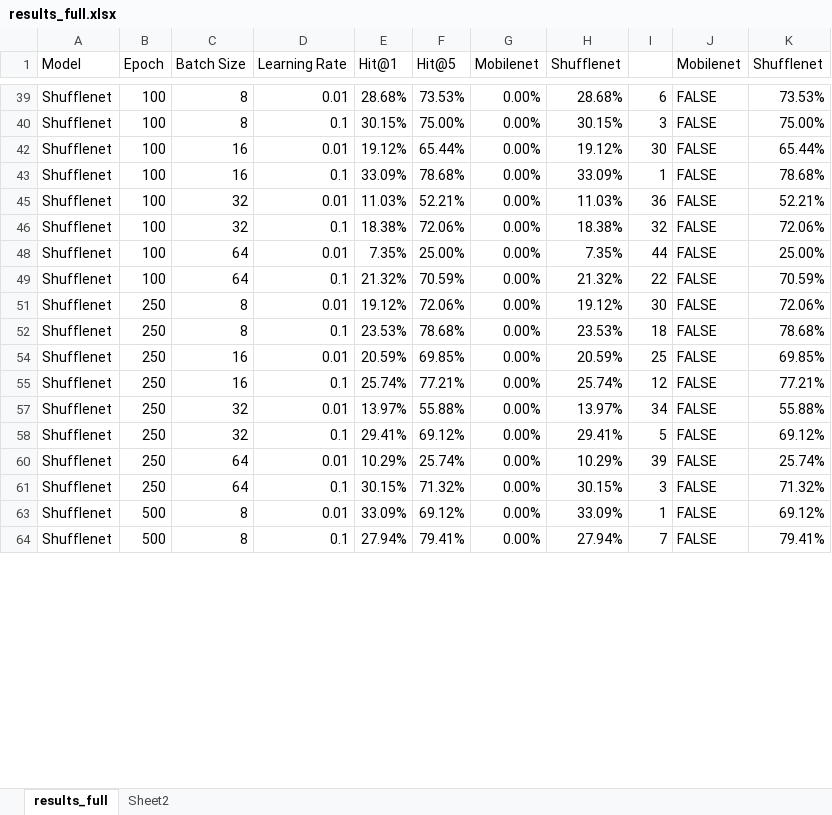
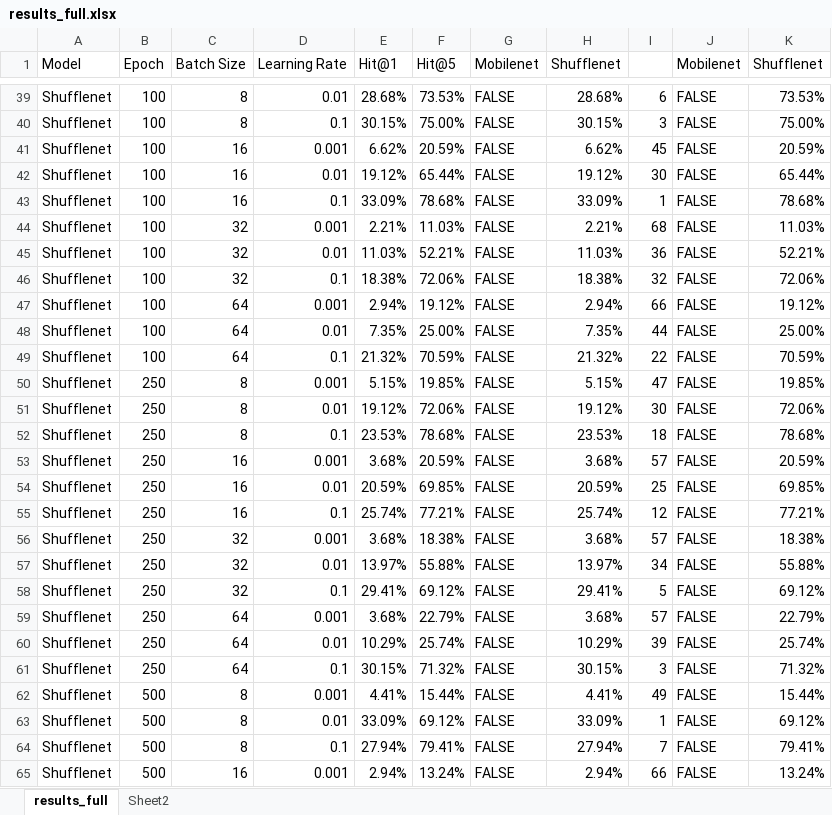
Before and after one commit to MattrDizon/Efficient-3DCNNs, an Excel workbook: results_FINAL/results_full.xlsx, sheet results_full, drawn as a sheet; only a part is shown, gaps mark what is left out; values as stored, in another font and other column widths than the file's, no cell formats; charts and pictures and conditional formats not drawn; the diff covers the shown part only; the diff names each change by its address in the sheet, - before the commit and + after, or states it on an @@ line.

Commit message:
Update results_full.xlsx

```diff
--- a/results_FINAL/results_full.xlsx (sheet results_full)
+++ b/results_FINAL/results_full.xlsx (sheet results_full)
-G39:G40 (Mobilenet): 0.00%
+G39:G40 (Mobilenet): FALSE
+row 41: Shufflenet | 100 | 16 | 0.001 | 6.62% | 20.59% | FALSE | 6.62% | 45 | FALSE | 20.59%
-G42:G43 (Mobilenet): 0.00%
+G42:G43 (Mobilenet): FALSE
+row 44: Shufflenet | 100 | 32 | 0.001 | 2.21% | 11.03% | FALSE | 2.21% | 68 | FALSE | 11.03%
-G45:G46 (Mobilenet): 0.00%
+G45:G46 (Mobilenet): FALSE
+row 47: Shufflenet | 100 | 64 | 0.001 | 2.94% | 19.12% | FALSE | 2.94% | 66 | FALSE | 19.12%
-G48:G49 (Mobilenet): 0.00%
+G48:G49 (Mobilenet): FALSE
+row 50: Shufflenet | 250 | 8 | 0.001 | 5.15% | 19.85% | FALSE | 5.15% | 47 | FALSE | 19.85%
-G51:G52 (Mobilenet): 0.00%
+G51:G52 (Mobilenet): FALSE
+row 53: Shufflenet | 250 | 16 | 0.001 | 3.68% | 20.59% | FALSE | 3.68% | 57 | FALSE | 20.59%
-G54:G55 (Mobilenet): 0.00%
+G54:G55 (Mobilenet): FALSE
+row 56: Shufflenet | 250 | 32 | 0.001 | 3.68% | 18.38% | FALSE | 3.68% | 57 | FALSE | 18.38%
-G57:G58 (Mobilenet): 0.00%
+G57:G58 (Mobilenet): FALSE
+row 59: Shufflenet | 250 | 64 | 0.001 | 3.68% | 22.79% | FALSE | 3.68% | 57 | FALSE | 22.79%
-G60:G61 (Mobilenet): 0.00%
+G60:G61 (Mobilenet): FALSE
+row 62: Shufflenet | 500 | 8 | 0.001 | 4.41% | 15.44% | FALSE | 4.41% | 49 | FALSE | 15.44%
-G63:G64 (Mobilenet): 0.00%
+G63:G64 (Mobilenet): FALSE
+row 65: Shufflenet | 500 | 16 | 0.001 | 2.94% | 13.24% | FALSE | 2.94% | 66 | FALSE | 13.24%
```
Also changed, not shown: 57 added rows, 12 hidden or unhidden rows and 8 edited cells elsewhere in this sheet, sheet Sheet2, cell formats, charts or pictures.
